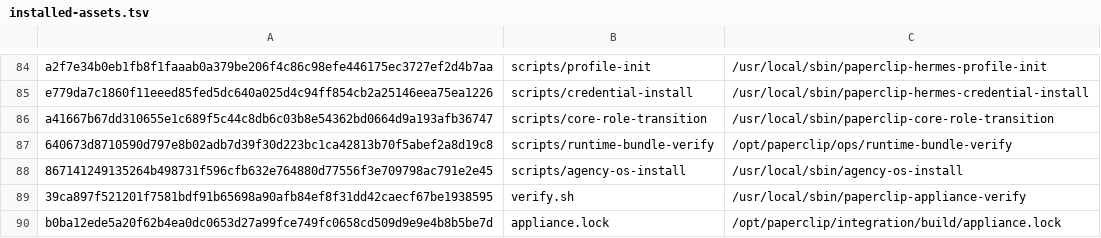
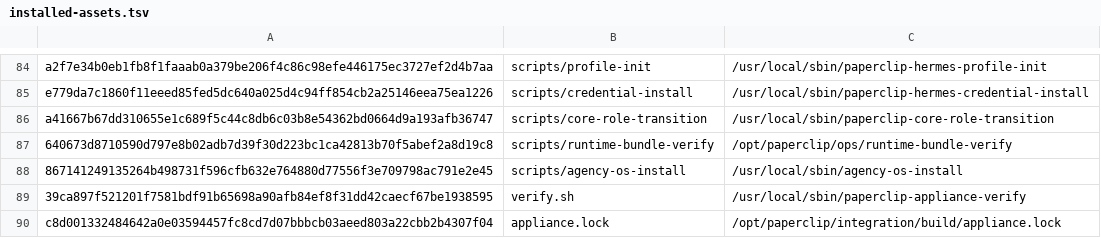
Before and after one commit to charlie-hermes/fresh-vm, a TSV file: locks/installed-assets.tsv, drawn as a sheet; only a part is shown, gaps mark what is left out.

```diff
--- a/locks/installed-assets.tsv
+++ b/locks/installed-assets.tsv
@@ -89,2 +89,2 @@ a41667b67dd310655e1c689f5c44c8db6c03b8e54362bd0664d9a193afb36747	scripts/core-ro
 39ca897f521201f7581bdf91b65698a90afb84ef8f31dd42caecf67be1938595	verify.sh	/usr/local/sbin/paperclip-appliance-verify
-b0ba12ede5a20f62b4ea0dc0653d27a99fce749fc0658cd509d9e9e4b8b5be7d	appliance.lock	/opt/paperclip/integration/build/appliance.lock
+c8d001332484642a0e03594457fc8cd7d07bbbcb03aeed803a22cbb2b4307f04	appliance.lock	/opt/paperclip/integration/build/appliance.lock
```
Also changed, not shown: 2 other files.
